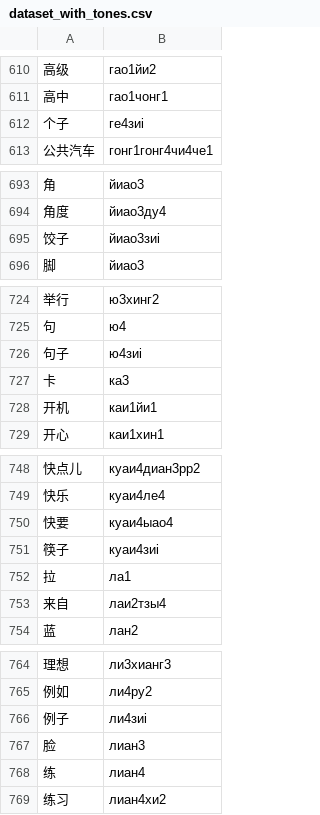
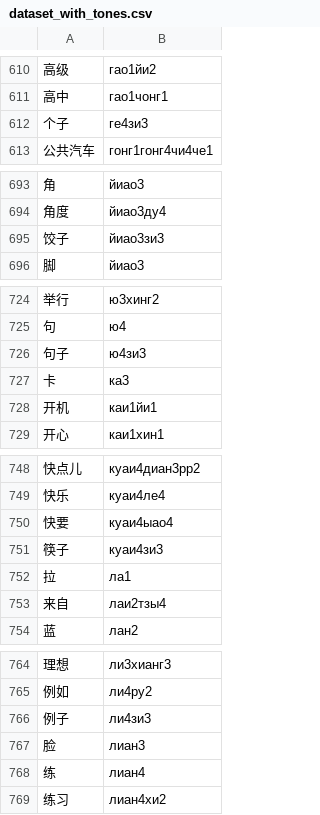
Before and after one commit to mike-pech/chinese_project, a CSV file: dataset_with_tones.csv, drawn as a sheet; only a part is shown, gaps mark what is left out; the diff covers the shown part only.

```diff
--- a/dataset_with_tones.csv
+++ b/dataset_with_tones.csv
@@ -611,3 +611,3 @@
 高中,гао1чонг1
-个子,ге4зиi
+个子,ге4зи3
 公共汽车,гонг1гонг4чи4че1
@@ -694,3 +694,3 @@
 角度,йиао3ду4
-饺子,йиао3зиi
+饺子,йиао3зи3
 脚,йиао3
@@ -725,3 +725,3 @@
 句,ю4
-句子,ю4зиi
+句子,ю4зи3
 卡,ка3
@@ -750,3 +750,3 @@
 快要,куаи4ыао4
-筷子,куаи4зиi
+筷子,куаи4зи3
 拉,ла1
@@ -765,3 +765,3 @@
 例如,ли4ру2
-例子,ли4зиi
+例子,ли4зи3
 脸,лиан3
```
Also changed, not shown: 52 edited cells elsewhere in this file, 3 other files.
